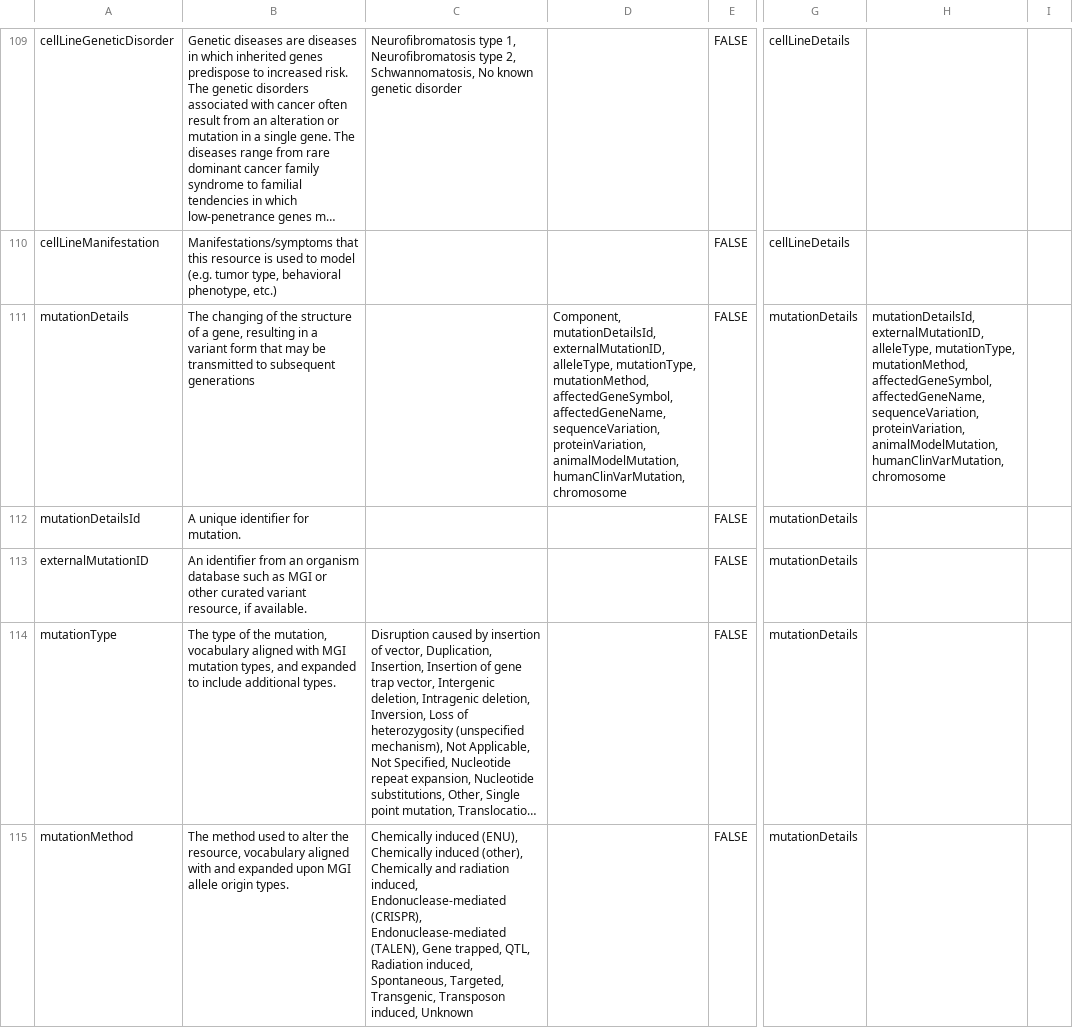
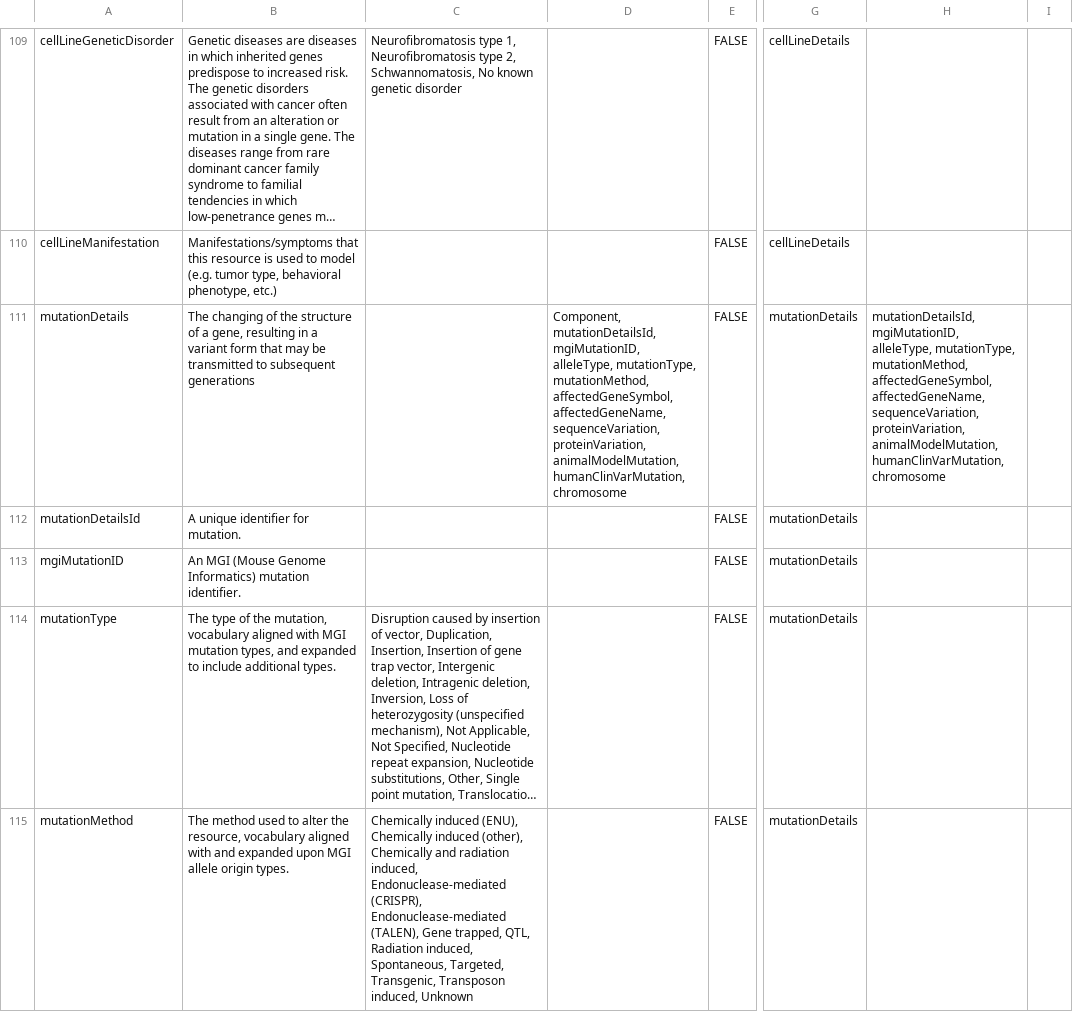
Before and after one commit to nf-osi/nf-research-tools-schema, a CSV file: nf_research_tools.rdb.model.csv, drawn as a sheet; only a part is shown, gaps mark what is left out; long unchanged cells end in …; the diff names each change by its address in the sheet, - before the commit and + after, or states it on an @@ line.

```diff
--- a/nf_research_tools.rdb.model.csv
+++ b/nf_research_tools.rdb.model.csv
-D111: Component, mutationDetailsId, externalMutationID, alleleType, mutationType,…
+D111: Component, mutationDetailsId, mgiMutationID, alleleType, mutationType,…
-H111: mutationDetailsId, externalMutationID, alleleType, mutationType,…
+H111: mutationDetailsId, mgiMutationID, alleleType, mutationType,…
-A113: externalMutationID
+A113: mgiMutationID
-B113: An identifier from an organism database such as MGI or other curated variant resource, if available.
+B113: An MGI (Mouse Genome Informatics) mutation identifier.
```
Also changed, not shown: schema-viz/data/nf-research-tools-attributes.csv, 1 other file.
